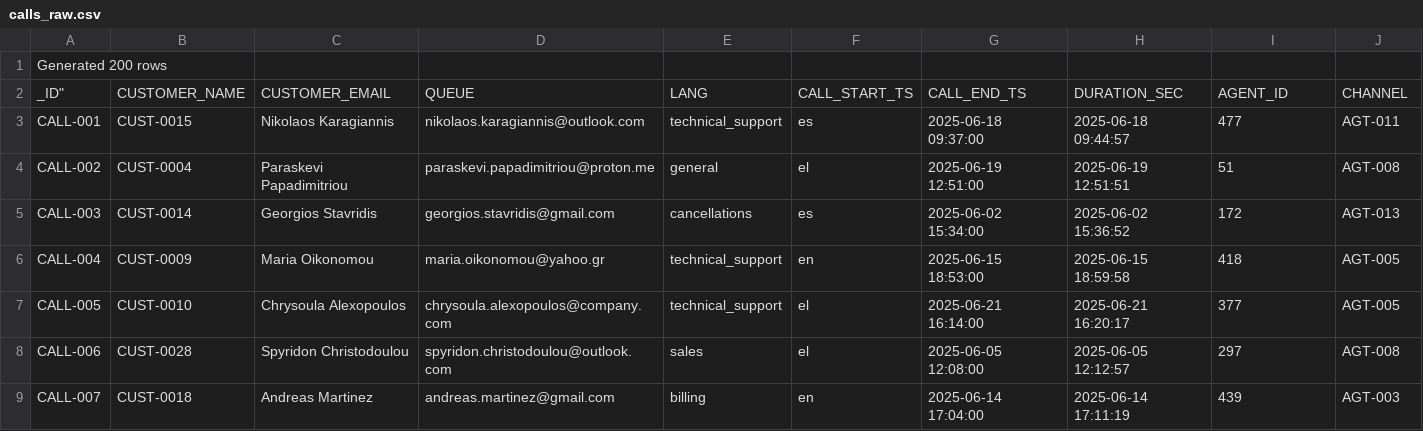
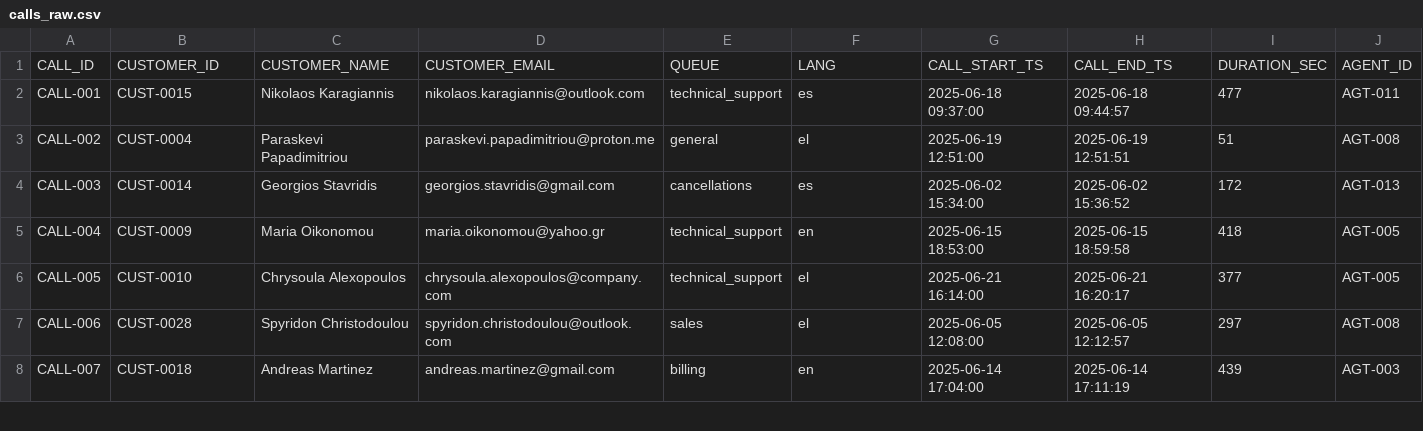
Before and after one commit to sfc-gh-aperezgonzalez/snowflake-omilia-workshop, a CSV file: data/calls_raw.csv, drawn as a sheet; only a part is shown; removed rows and columns are numbered as before the commit, all else as after; rows hold the shown columns only; the diff names each change by its address in the sheet, - before the commit and + after, or states it on an @@ line.

Commit message:
Fix link, CSV data, and use white Snowflake logo
- Notebook link points to blob URL for easier download
- Fixed calls_raw.csv (removed rogue first line, fixed header)
- Re-uploaded corrected CSV to stage (200 rows load correctly)
- Use official white Snowflake corporate logo SVG in hero

.... Generated with [Cortex Code](https://docs.snowflake.com/en/user-guide/cortex-code/cortex-code)

Co-Authored-By: Cortex Code <noreply@snowflake.com>

```diff
--- a/data/calls_raw.csv
+++ b/data/calls_raw.csv
-row 1: Generated 200 rows
-row 2: _ID" | CUSTOMER_NAME | CUSTOMER_EMAIL | QUEUE | LANG | CALL_START_TS | CALL_END_TS | DURATION_SEC | AGENT_ID | CHANNEL
+row 1: CALL_ID | CUSTOMER_ID | CUSTOMER_NAME | CUSTOMER_EMAIL | QUEUE | LANG | CALL_START_TS | CALL_END_TS | DURATION_SEC | AGENT_ID
```
Also changed, not shown: 2 other files.
